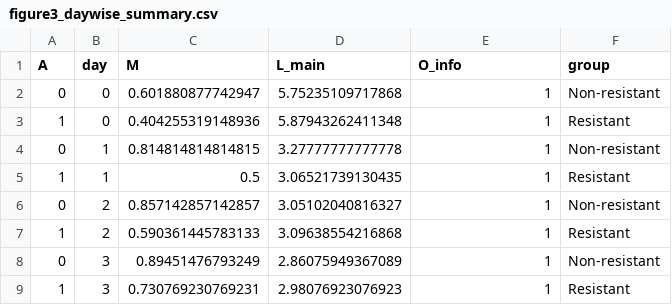
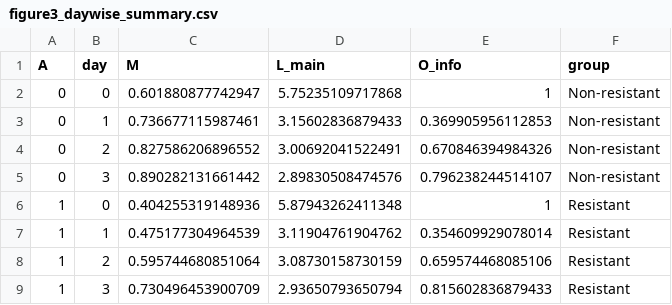
Before and after one commit to pineapple-bing/regardvap-longitudinal-mediation, a CSV file: results/manuscript_submission_v1/3.2_longitudinal_trajectories/figure3_daywise_summary.csv, drawn as a sheet.

```diff
--- a/results/manuscript_submission_v1/3.2_longitudinal_trajectories/figure3_daywise_summary.csv
+++ b/results/manuscript_submission_v1/3.2_longitudinal_trajectories/figure3_daywise_summary.csv
@@ -2,8 +2,8 @@
 0,0,0.601880877742947,5.75235109717868,1,"Non-resistant"
+0,1,0.736677115987461,3.15602836879433,0.369905956112853,"Non-resistant"
+0,2,0.827586206896552,3.00692041522491,0.670846394984326,"Non-resistant"
+0,3,0.890282131661442,2.89830508474576,0.796238244514107,"Non-resistant"
 1,0,0.404255319148936,5.87943262411348,1,"Resistant"
-0,1,0.814814814814815,3.27777777777778,1,"Non-resistant"
-1,1,0.5,3.06521739130435,1,"Resistant"
-0,2,0.857142857142857,3.05102040816327,1,"Non-resistant"
-1,2,0.590361445783133,3.09638554216868,1,"Resistant"
-0,3,0.89451476793249,2.86075949367089,1,"Non-resistant"
-1,3,0.730769230769231,2.98076923076923,1,"Resistant"
+1,1,0.475177304964539,3.11904761904762,0.354609929078014,"Resistant"
+1,2,0.595744680851064,3.08730158730159,0.659574468085106,"Resistant"
+1,3,0.730496453900709,2.93650793650794,0.815602836879433,"Resistant"
```
Also changed, not shown: results/manuscript_submission_v1/3.2_longitudinal_trajectories/table2_day0_day3_treatment_severity_summary.csv, results/manuscript_submission_v1/3.2_longitudinal_trajectories/table2_observed_trajectory_distribution.csv, 13 other files.
